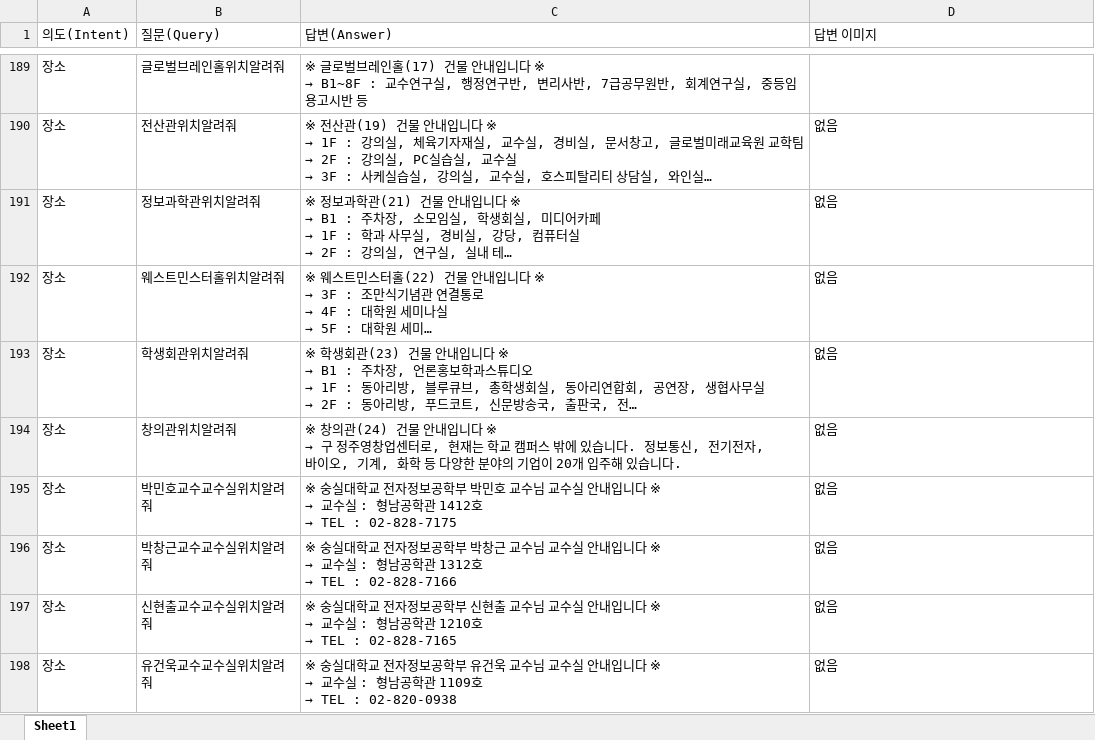
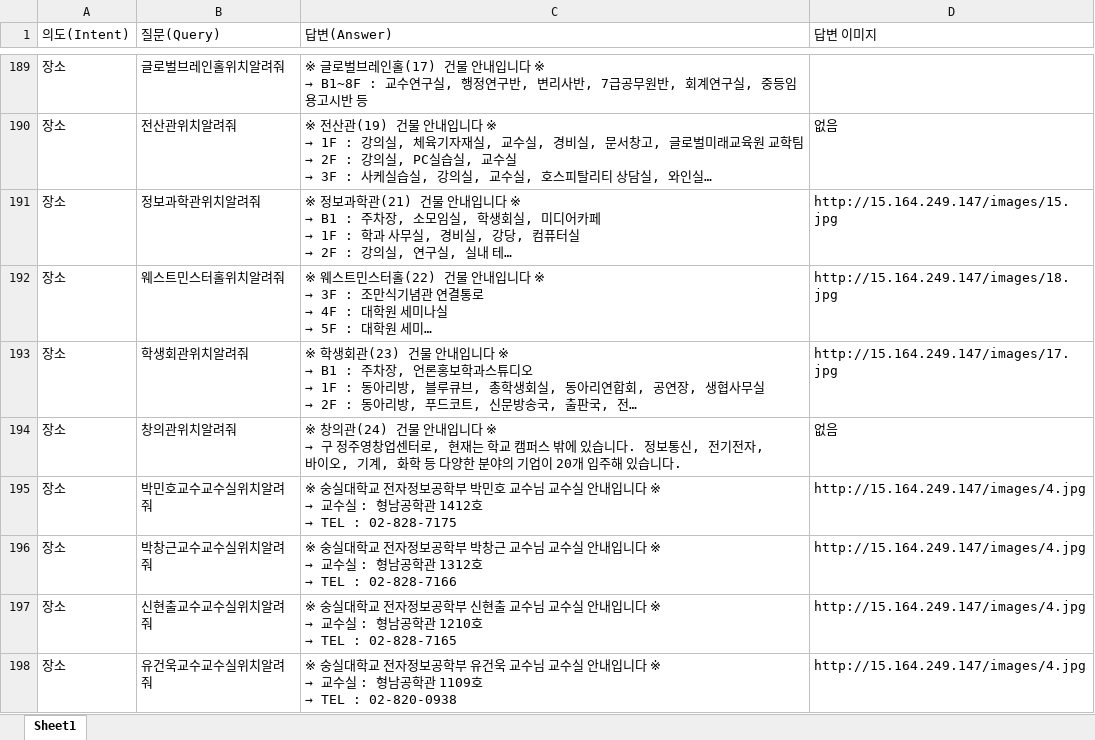
Before and after one commit to K-Hwoo/SSU_BOT, an Excel workbook: train_tools/qna/answer_data.xlsx, sheet Sheet1, drawn as a sheet; only a part is shown, gaps mark what is left out; long unchanged cells end in …; values as stored, in another font and other column widths than the file's, no cell formats; the diff covers the shown part only; the diff names each change by its address in the sheet, - before the commit and + after, or states it on an @@ line.

Commit message:
answer_data

```diff
--- a/train_tools/qna/answer_data.xlsx (sheet Sheet1)
+++ b/train_tools/qna/answer_data.xlsx (sheet Sheet1)
-D191 (답변 이미지): 없음
+D191 (답변 이미지): http://15.164.249.147/images/15.jpg
-D192 (답변 이미지): 없음
+D192 (답변 이미지): http://15.164.249.147/images/18.jpg
-D193 (답변 이미지): 없음
+D193 (답변 이미지): http://15.164.249.147/images/17.jpg
-D195:D198 (답변 이미지): 없음
+D195:D198 (답변 이미지): http://15.164.249.147/images/4.jpg
```
Also changed, not shown: 79 edited cells elsewhere in this sheet, cell formats, ssu_bot_api/static/images/pics_num.xlsx, train_tools/qna/answer_data1.xlsx.
